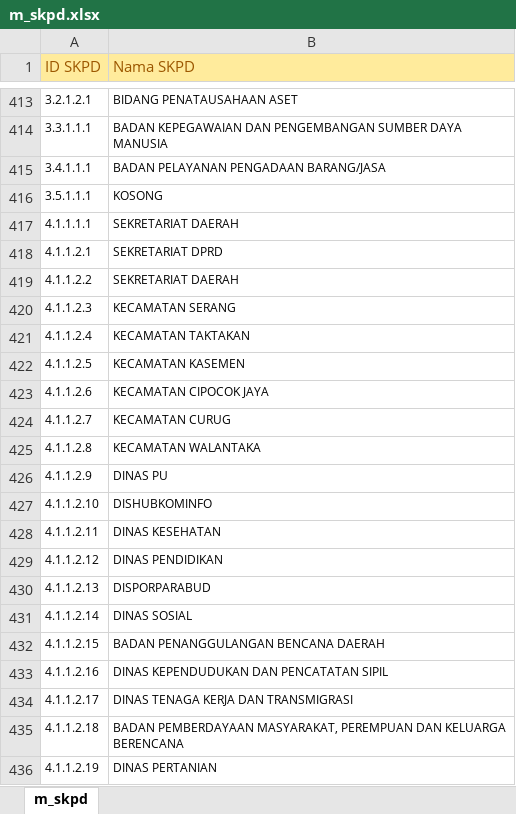
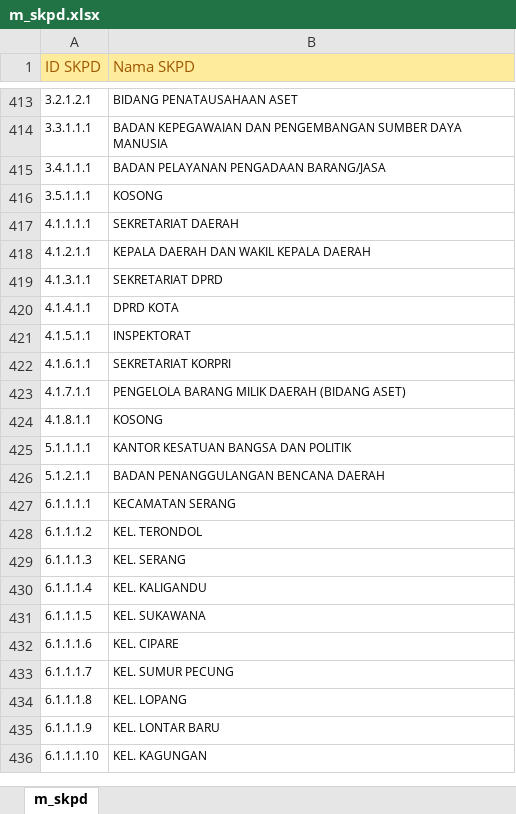
Before and after one commit to fr4g3d/MyDocs, an Excel workbook: Data SisTaBang/m_skpd.xlsx, sheet m_skpd, drawn as a sheet; only a part is shown, gaps mark what is left out; the shorter side is filled out with more unchanged rows; values as stored, in another font and other column widths than the file's, no borders; the diff covers the shown part only; the diff names each change by its address in the sheet, - before the commit and + after, or states it on an @@ line.

```diff
--- a/Data SisTaBang/m_skpd.xlsx (sheet m_skpd)
+++ b/Data SisTaBang/m_skpd.xlsx (sheet m_skpd)
-row 418: 4.1.1.2.1 | SEKRETARIAT DPRD
-row 419: 4.1.1.2.2 | SEKRETARIAT DAERAH
-row 420: 4.1.1.2.3 | KECAMATAN SERANG
-row 421: 4.1.1.2.4 | KECAMATAN TAKTAKAN
-row 422: 4.1.1.2.5 | KECAMATAN KASEMEN
-row 423: 4.1.1.2.6 | KECAMATAN CIPOCOK JAYA
-row 424: 4.1.1.2.7 | KECAMATAN CURUG
-row 425: 4.1.1.2.8 | KECAMATAN WALANTAKA
-row 426: 4.1.1.2.9 | DINAS PU
-row 427: 4.1.1.2.10 | DISHUBKOMINFO
-row 428: 4.1.1.2.11 | DINAS KESEHATAN
-row 429: 4.1.1.2.12 | DINAS PENDIDIKAN
-row 430: 4.1.1.2.13 | DISPORPARABUD
-row 431: 4.1.1.2.14 | DINAS SOSIAL
-row 432: 4.1.1.2.15 | BADAN PENANGGULANGAN BENCANA DAERAH
-row 433: 4.1.1.2.16 | DINAS KEPENDUDUKAN DAN PENCATATAN SIPIL
-row 434: 4.1.1.2.17 | DINAS TENAGA KERJA DAN TRANSMIGRASI
-row 435: 4.1.1.2.18 | BADAN PEMBERDAYAAN MASYARAKAT, PEREMPUAN DAN KELUARGA BERENCANA
-row 436: 4.1.1.2.19 | DINAS PERTANIAN
```
Also changed, not shown: 10 removed rows elsewhere in this sheet, Data SisTaBang/m_jalirjar.xlsx, 1 other file.
